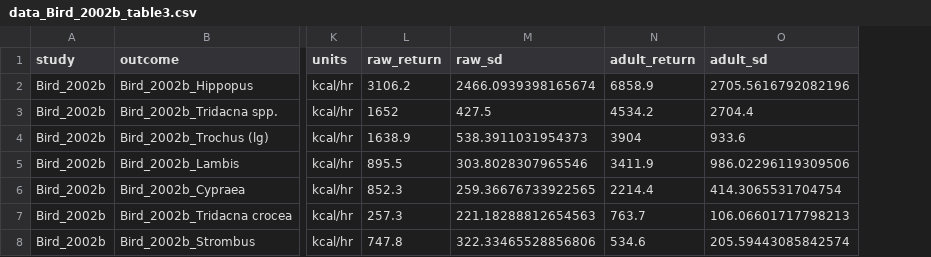
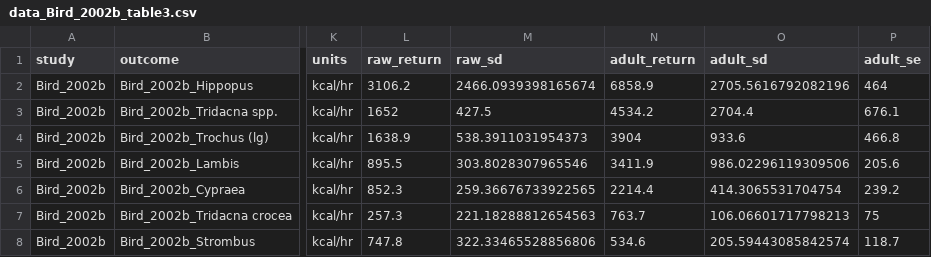
Before and after one commit to erik-ringen/cfr, a CSV file: paper_data/Bird_2002b/table3/data_Bird_2002b_table3.csv, drawn as a sheet; only a part is shown, gaps mark what is left out; the diff names each change by its address in the sheet, - before the commit and + after, or states it on an @@ line.

Commit message:
adults have SEM and SD

```diff
--- a/paper_data/Bird_2002b/table3/data_Bird_2002b_table3.csv
+++ b/paper_data/Bird_2002b/table3/data_Bird_2002b_table3.csv
+column P (adult_se), rows 2-8: 464 | 676.1 | 466.8 | 205.6 | 239.2 | 75 | 118.7
```
Also changed, not shown: 1 other file.
